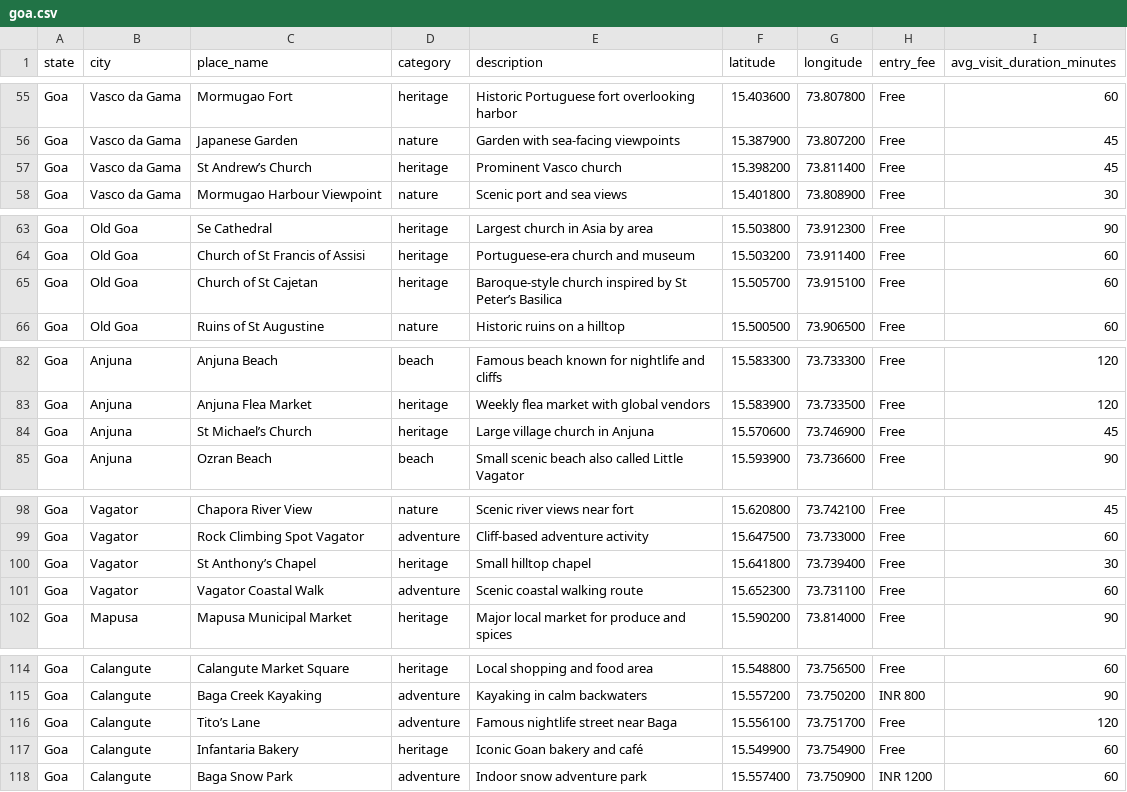
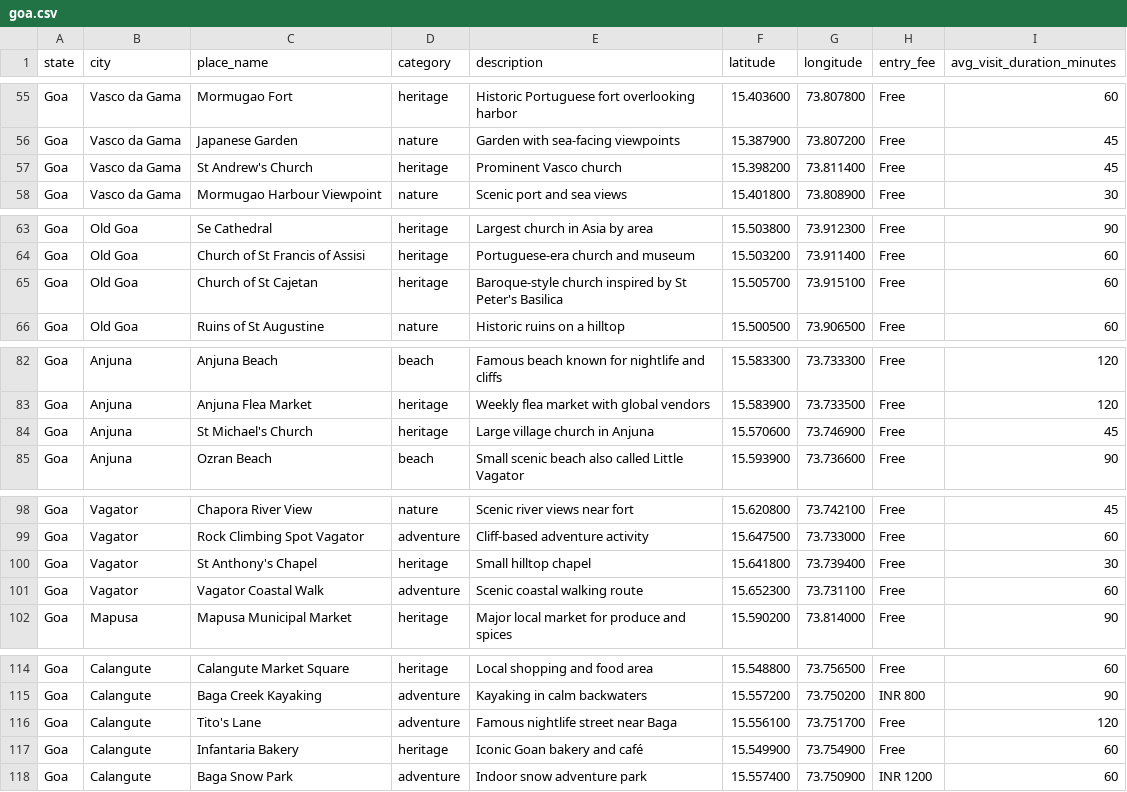
Before and after one commit to saurabhburnwal/Time2Travel, a CSV file: dataset/goa.csv, drawn as a sheet; only a part is shown, gaps mark what is left out; the diff covers the shown part only.

Commit message:
add Andhra Pradesh dataset and optimize the datasets to enforce the proper use of UTF-8 encoding

```diff
--- a/dataset/goa.csv
+++ b/dataset/goa.csv
@@ -56,3 +56,3 @@ Goa,Vasco da Gama,Mormugao Fort,heritage,Historic Portuguese fort overlooking ha
 Goa,Vasco da Gama,Japanese Garden,nature,Garden with sea-facing viewpoints,15.387900,73.807200,Free,45
-Goa,Vasco da Gama,St Andrew’s Church,heritage,Prominent Vasco church,15.398200,73.811400,Free,45
+Goa,Vasco da Gama,St Andrew's Church,heritage,Prominent Vasco church,15.398200,73.811400,Free,45
 Goa,Vasco da Gama,Mormugao Harbour Viewpoint,nature,Scenic port and sea views,15.401800,73.808900,Free,30
@@ -64,3 +64,3 @@ Goa,Old Goa,Se Cathedral,heritage,Largest church in Asia by area,15.503800,73.91
 Goa,Old Goa,Church of St Francis of Assisi,heritage,Portuguese-era church and museum,15.503200,73.911400,Free,60
-Goa,Old Goa,Church of St Cajetan,heritage,Baroque-style church inspired by St Peter’s Basilica,15.505700,73.915100,Free,60
+Goa,Old Goa,Church of St Cajetan,heritage,Baroque-style church inspired by St Peter's Basilica,15.505700,73.915100,Free,60
 Goa,Old Goa,Ruins of St Augustine,nature,Historic ruins on a hilltop,15.500500,73.906500,Free,60
@@ -83,3 +83,3 @@ Goa,Anjuna,Anjuna Beach,beach,Famous beach known for nightlife and cliffs,15.583
 Goa,Anjuna,Anjuna Flea Market,heritage,Weekly flea market with global vendors,15.583900,73.733500,Free,120
-Goa,Anjuna,St Michael’s Church,heritage,Large village church in Anjuna,15.570600,73.746900,Free,45
+Goa,Anjuna,St Michael's Church,heritage,Large village church in Anjuna,15.570600,73.746900,Free,45
 Goa,Anjuna,Ozran Beach,beach,Small scenic beach also called Little Vagator,15.593900,73.736600,Free,90
@@ -99,3 +99,3 @@ Goa,Vagator,Chapora River View,nature,Scenic river views near fort,15.620800,73.
 Goa,Vagator,Rock Climbing Spot Vagator,adventure,Cliff-based adventure activity,15.647500,73.733000,Free,60
-Goa,Vagator,St Anthony’s Chapel,heritage,Small hilltop chapel,15.641800,73.739400,Free,30
+Goa,Vagator,St Anthony's Chapel,heritage,Small hilltop chapel,15.641800,73.739400,Free,30
 Goa,Vagator,Vagator Coastal Walk,adventure,Scenic coastal walking route,15.652300,73.731100,Free,60
@@ -115,3 +115,3 @@ Goa,Calangute,Calangute Market Square,heritage,Local shopping and food area,15.5
 Goa,Calangute,Baga Creek Kayaking,adventure,Kayaking in calm backwaters,15.557200,73.750200,INR 800,90
-Goa,Calangute,Tito’s Lane,adventure,Famous nightlife street near Baga,15.556100,73.751700,Free,120
+Goa,Calangute,Tito's Lane,adventure,Famous nightlife street near Baga,15.556100,73.751700,Free,120
 Goa,Calangute,Infantaria Bakery,heritage,Iconic Goan bakery and café,15.549900,73.754900,Free,60
```
Also changed, not shown: 1 edited cell elsewhere in this file.
